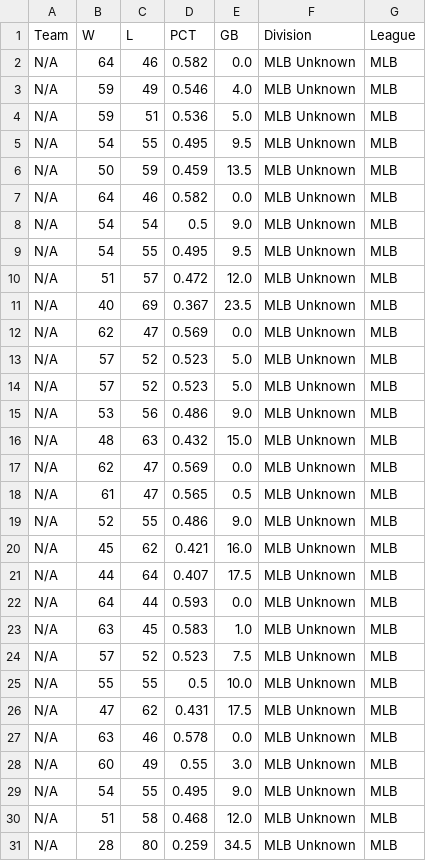
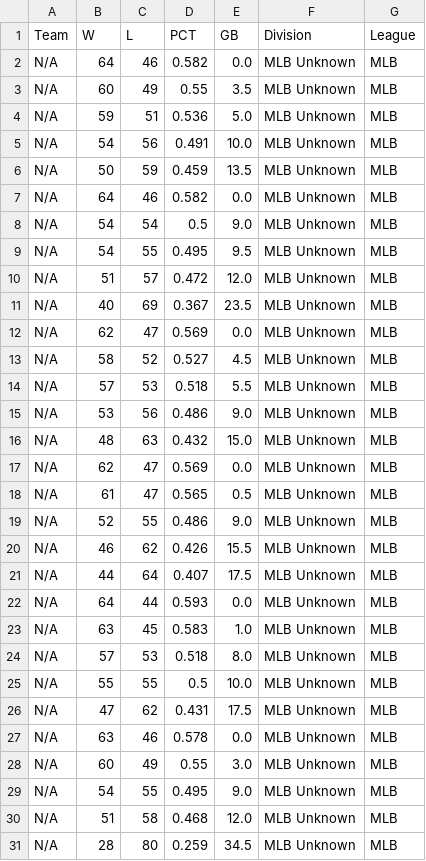
Before and after one commit to jjesse/baseball_stats, a CSV file: docs/standings_all.csv, drawn as a sheet.

```diff
--- a/docs/standings_all.csv
+++ b/docs/standings_all.csv
@@ -2,5 +2,5 @@ Team,W,L,PCT,GB,Division,League
 N/A,64,46,0.582,0.0,MLB Unknown,MLB
-N/A,59,49,0.546,4.0,MLB Unknown,MLB
+N/A,60,49,0.55,3.5,MLB Unknown,MLB
 N/A,59,51,0.536,5.0,MLB Unknown,MLB
-N/A,54,55,0.495,9.5,MLB Unknown,MLB
+N/A,54,56,0.491,10.0,MLB Unknown,MLB
 N/A,50,59,0.459,13.5,MLB Unknown,MLB
@@ -12,4 +12,4 @@ N/A,40,69,0.367,23.5,MLB Unknown,MLB
 N/A,62,47,0.569,0.0,MLB Unknown,MLB
-N/A,57,52,0.523,5.0,MLB Unknown,MLB
-N/A,57,52,0.523,5.0,MLB Unknown,MLB
+N/A,58,52,0.527,4.5,MLB Unknown,MLB
+N/A,57,53,0.518,5.5,MLB Unknown,MLB
 N/A,53,56,0.486,9.0,MLB Unknown,MLB
@@ -19,3 +19,3 @@ N/A,61,47,0.565,0.5,MLB Unknown,MLB
 N/A,52,55,0.486,9.0,MLB Unknown,MLB
-N/A,45,62,0.421,16.0,MLB Unknown,MLB
+N/A,46,62,0.426,15.5,MLB Unknown,MLB
 N/A,44,64,0.407,17.5,MLB Unknown,MLB
@@ -23,3 +23,3 @@ N/A,64,44,0.593,0.0,MLB Unknown,MLB
 N/A,63,45,0.583,1.0,MLB Unknown,MLB
-N/A,57,52,0.523,7.5,MLB Unknown,MLB
+N/A,57,53,0.518,8.0,MLB Unknown,MLB
 N/A,55,55,0.5,10.0,MLB Unknown,MLB
```
Also changed, not shown: 4 other files.
